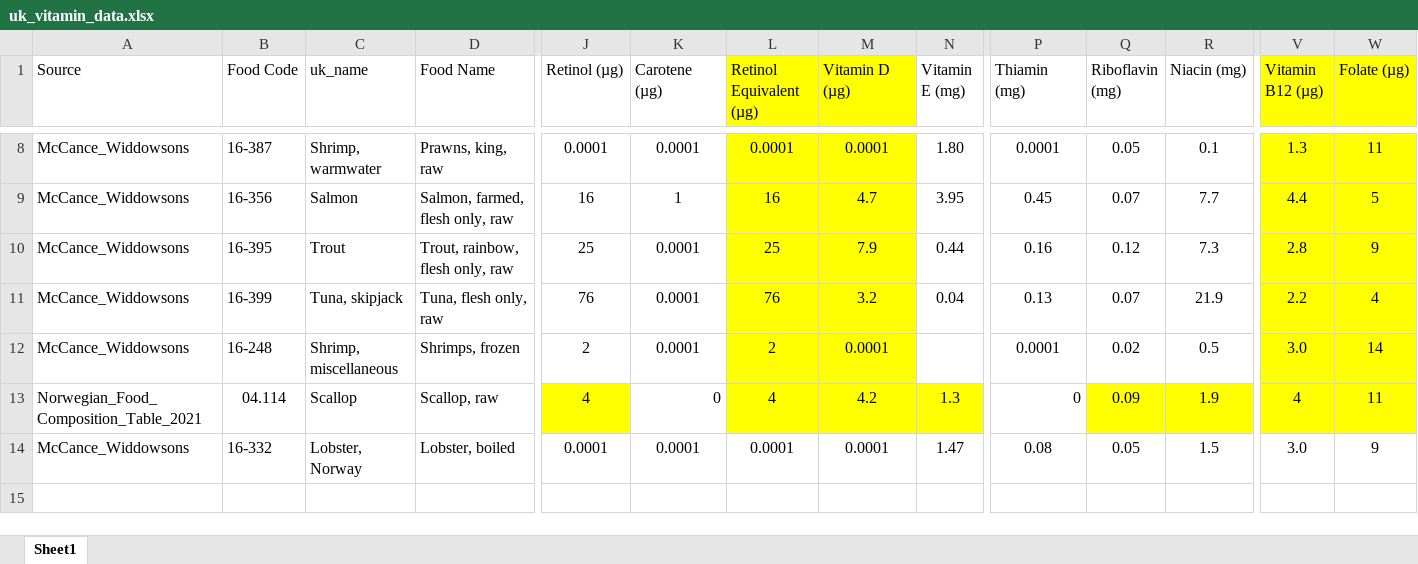
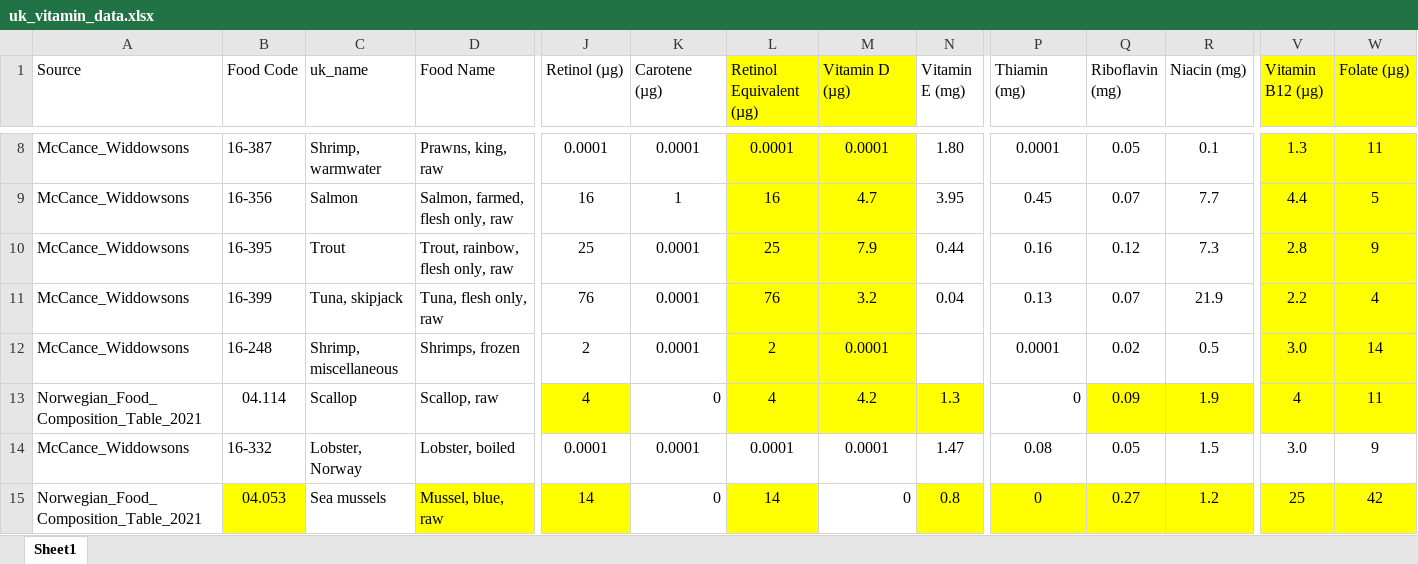
Before and after one commit to jpwrobinson/ghg, an Excel workbook: data/nut/uk_vitamin_data.xlsx, sheet Sheet1, drawn as a sheet; only a part is shown, gaps mark what is left out; values as stored, in another font and other column widths than the file's, no borders; rows hold the shown columns only; the diff names each change by its address in the sheet, - before the commit and + after, or states it on an @@ line.

Commit message:
updated fig2 with vitamins

```diff
--- a/data/nut/uk_vitamin_data.xlsx (sheet Sheet1)
+++ b/data/nut/uk_vitamin_data.xlsx (sheet Sheet1)
+row 15: Norwegian_Food_Composition_Table_2021 | 04.053 | Sea mussels | Mussel, blue, raw | 14 | 0 | 14 | 0 | 0.8 | 0 | 0.27 | 1.2 | 25 | 42
```
Also changed, not shown: 6 other files.
